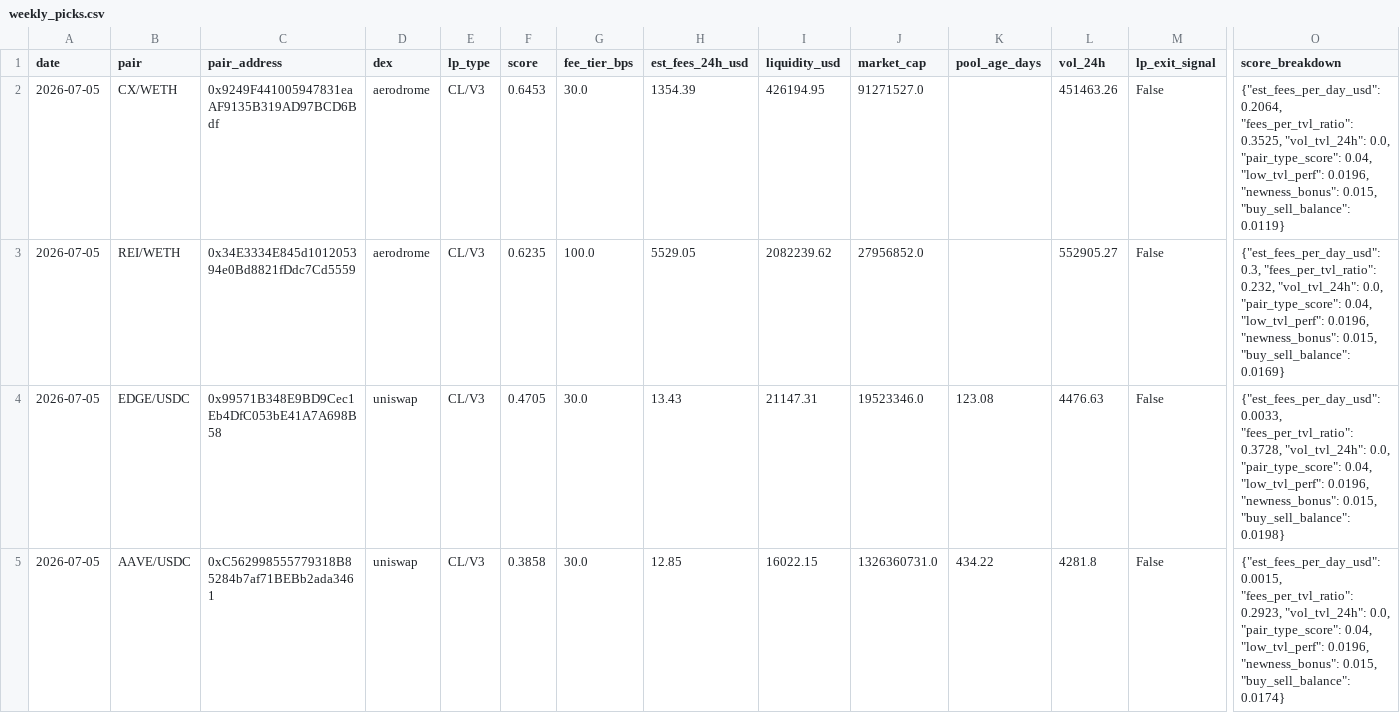
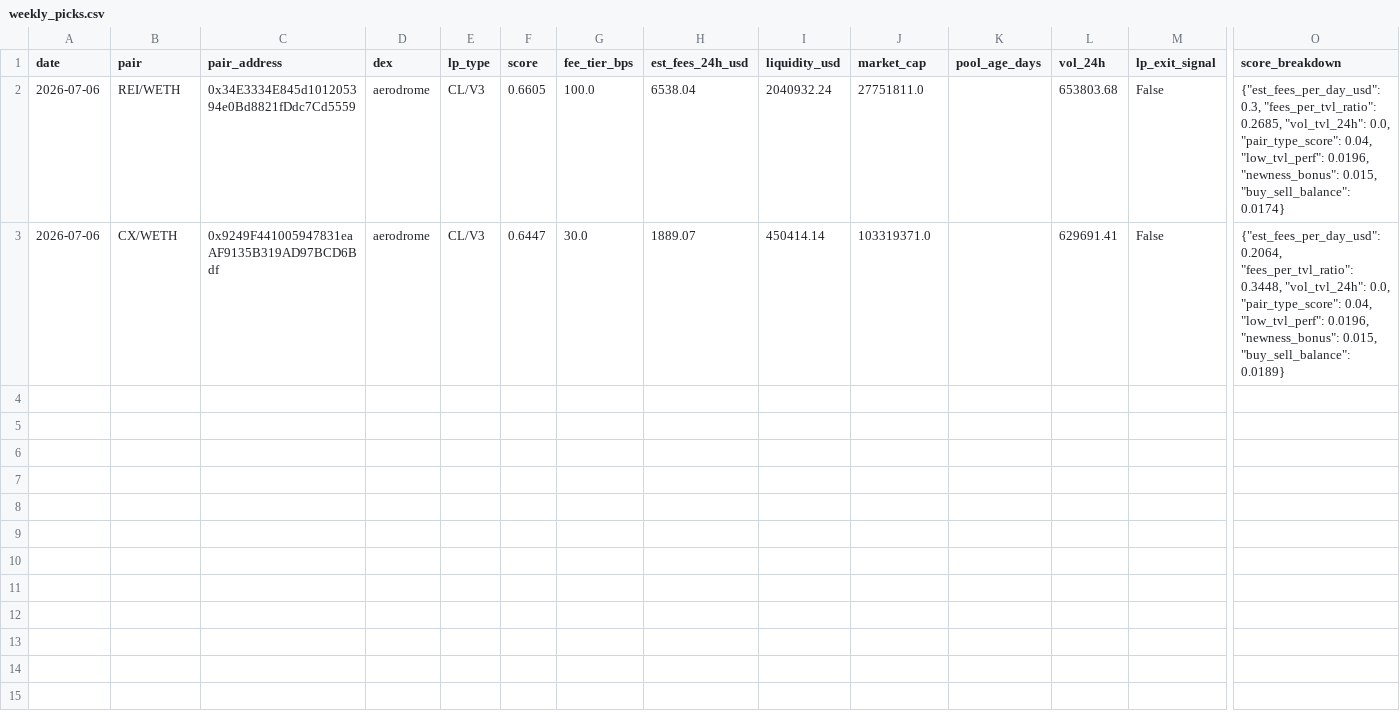
Before and after one commit to RichJamo/hydrex-lp-selection, a CSV file: data/weekly_picks.csv, drawn as a sheet; only a part is shown, gaps mark what is left out; removed rows and columns are numbered as before the commit, all else as after; rows hold the shown columns only; the diff names each change by its address in the sheet, - before the commit and + after, or states it on an @@ line.

```diff
--- a/data/weekly_picks.csv
+++ b/data/weekly_picks.csv
-row 2: 2026-07-05 | CX/WETH | 0x9249F441005947831eaAF9135B319AD97BCD6Bdf | aerodrome | CL/V3 | 0.6453 | 30.0 | 1354.39 | 426194.95 | 91271527.0 |  | 451463.26 | False | {"est_fees_per_day_usd": 0.2064, "fees_per_tvl_ratio": 0.3525, "vol_tvl_24h": 0.0, "pair_type_score": 0.04, "low_tvl_perf": 0.0196, "newness_bonus": 0.015, "buy_sell_balance": 0.0119}
-A2 (date): 2026-07-05
+A2 (date): 2026-07-06
-F2 (score): 0.6235
+F2 (score): 0.6605
-H2 (est_fees_24h_usd): 5529.05
+H2 (est_fees_24h_usd): 6538.04
-I2 (liquidity_usd): 2082239.62
+I2 (liquidity_usd): 2040932.24
-J2 (market_cap): 27956852.0
+J2 (market_cap): 27751811.0
-L2 (vol_24h): 552905.27
+L2 (vol_24h): 653803.68
-O2 (score_breakdown): …0.3, "fees_per_tvl_ratio": 0.232, "vol_tvl_24h": 0.0, "pair_type_score": 0.04, "low_tvl_perf": 0.0196, "newness_bonus": 0.015, "buy_sell_balance": 0.0169}
+O2 (score_breakdown): …0.3, "fees_per_tvl_ratio": 0.2685, "vol_tvl_24h": 0.0, "pair_type_score": 0.04, "low_tvl_perf": 0.0196, "newness_bonus": 0.015, "buy_sell_balance": 0.0174}
-row 4: 2026-07-05 | EDGE/USDC | 0x99571B348E9BD9Cec1Eb4DfC053bE41A7A698B58 | uniswap | CL/V3 | 0.4705 | 30.0 | 13.43 | 21147.31 | 19523346.0 | 123.08 | 4476.63 | False | {"est_fees_per_day_usd": 0.0033, "fees_per_tvl_ratio": 0.3728, "vol_tvl_24h": 0.0, "pair_type_score": 0.04, "low_tvl_perf": 0.0196, "newness_bonus": 0.015, "buy_sell_balance": 0.0198}
-row 5: 2026-07-05 | AAVE/USDC | 0xC562998555779318B85284b7af71BEBb2ada3461 | uniswap | CL/V3 | 0.3858 | 30.0 | 12.85 | 16022.15 | 1326360731.0 | 434.22 | 4281.8 | False | {"est_fees_per_day_usd": 0.0015, "fees_per_tvl_ratio": 0.2923, "vol_tvl_24h": 0.0, "pair_type_score": 0.04, "low_tvl_perf": 0.0196, "newness_bonus": 0.015, "buy_sell_balance": 0.0174}
+row 3: 2026-07-06 | CX/WETH | 0x9249F441005947831eaAF9135B319AD97BCD6Bdf | aerodrome | CL/V3 | 0.6447 | 30.0 | 1889.07 | 450414.14 | 103319371.0 |  | 629691.41 | False | {"est_fees_per_day_usd": 0.2064, "fees_per_tvl_ratio": 0.3448, "vol_tvl_24h": 0.0, "pair_type_score": 0.04, "low_tvl_perf": 0.0196, "newness_bonus": 0.015, "buy_sell_balance": 0.0189}
```
Also changed, not shown: 3 other files.
